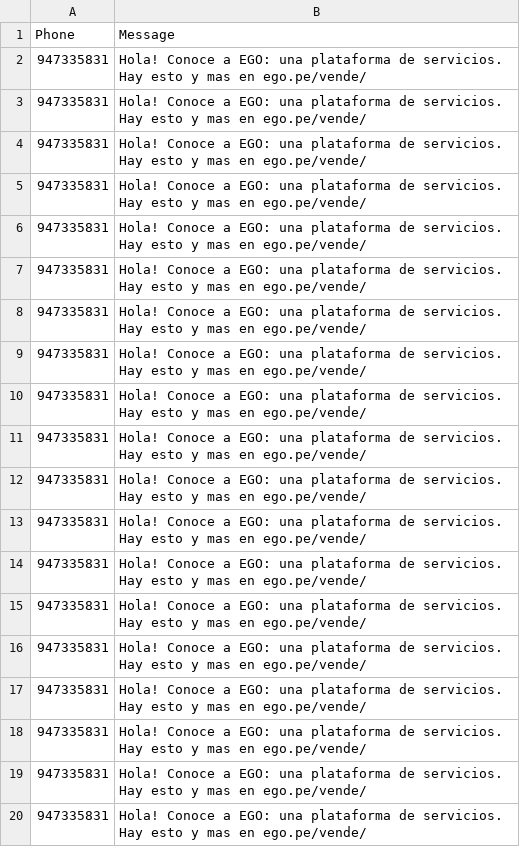
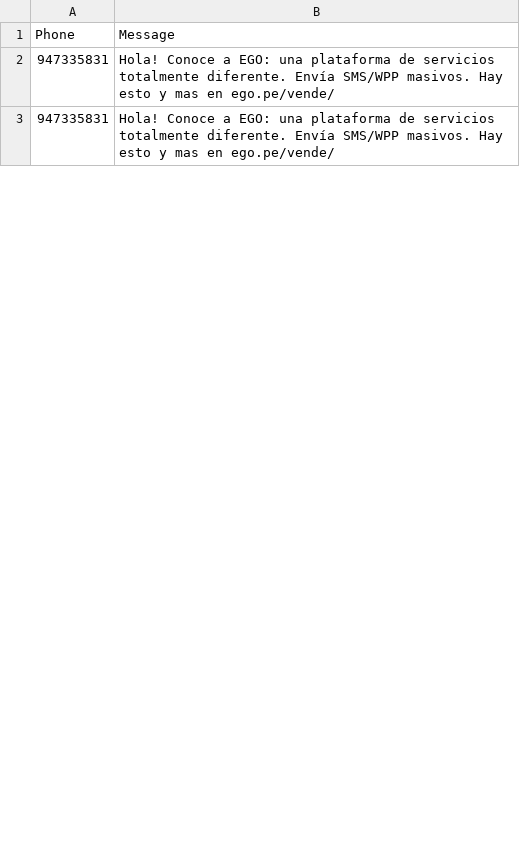
Before and after one commit to Jeandev-z/ListaCSVtoSMS, a CSV file: lista.csv, drawn as a sheet; only a part is shown; the diff covers the shown part only.

Commit message:
07abr 2

```diff
--- a/lista.csv
+++ b/lista.csv
@@ -1,20 +1,3 @@
 Phone,Message
-947335831,Hola! Conoce a EGO: una plataforma de servicios. Hay esto y mas en ego.pe/vende/
-947335831,Hola! Conoce a EGO: una plataforma de servicios. Hay esto y mas en ego.pe/vende/
-947335831,Hola! Conoce a EGO: una plataforma de servicios. Hay esto y mas en ego.pe/vende/
-947335831,Hola! Conoce a EGO: una plataforma de servicios. Hay esto y mas en ego.pe/vende/
-947335831,Hola! Conoce a EGO: una plataforma de servicios. Hay esto y mas en ego.pe/vende/
-947335831,Hola! Conoce a EGO: una plataforma de servicios. Hay esto y mas en ego.pe/vende/
-947335831,Hola! Conoce a EGO: una plataforma de servicios. Hay esto y mas en ego.pe/vende/
-947335831,Hola! Conoce a EGO: una plataforma de servicios. Hay esto y mas en ego.pe/vende/
-947335831,Hola! Conoce a EGO: una plataforma de servicios. Hay esto y mas en ego.pe/vende/
-947335831,Hola! Conoce a EGO: una plataforma de servicios. Hay esto y mas en ego.pe/vende/
-947335831,Hola! Conoce a EGO: una plataforma de servicios. Hay esto y mas en ego.pe/vende/
-947335831,Hola! Conoce a EGO: una plataforma de servicios. Hay esto y mas en ego.pe/vende/
-947335831,Hola! Conoce a EGO: una plataforma de servicios. Hay esto y mas en ego.pe/vende/
-947335831,Hola! Conoce a EGO: una plataforma de servicios. Hay esto y mas en ego.pe/vende/
-947335831,Hola! Conoce a EGO: una plataforma de servicios. Hay esto y mas en ego.pe/vende/
-947335831,Hola! Conoce a EGO: una plataforma de servicios. Hay esto y mas en ego.pe/vende/
-947335831,Hola! Conoce a EGO: una plataforma de servicios. Hay esto y mas en ego.pe/vende/
-947335831,Hola! Conoce a EGO: una plataforma de servicios. Hay esto y mas en ego.pe/vende/
-947335831,Hola! Conoce a EGO: una plataforma de servicios. Hay esto y mas en ego.pe/vende/
+947335831,Hola! Conoce a EGO: una plataforma de servicios totalmente diferente. Envía SMS/WPP masivos. Hay esto y mas en ego.pe/vende/
+947335831,Hola! Conoce a EGO: una plataforma de servicios totalmente diferente. Envía SMS/WPP masivos. Hay esto y mas en ego.pe/vende/
```
Also changed, not shown: 19 removed rows and 2 edited cells elsewhere in this file.
